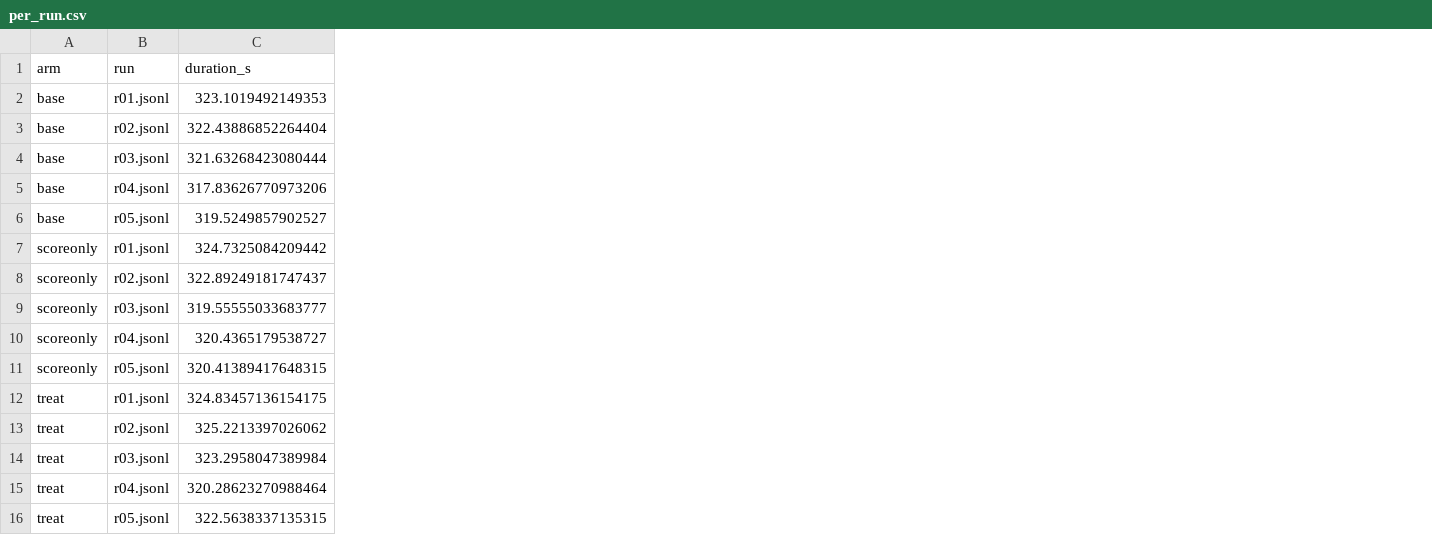
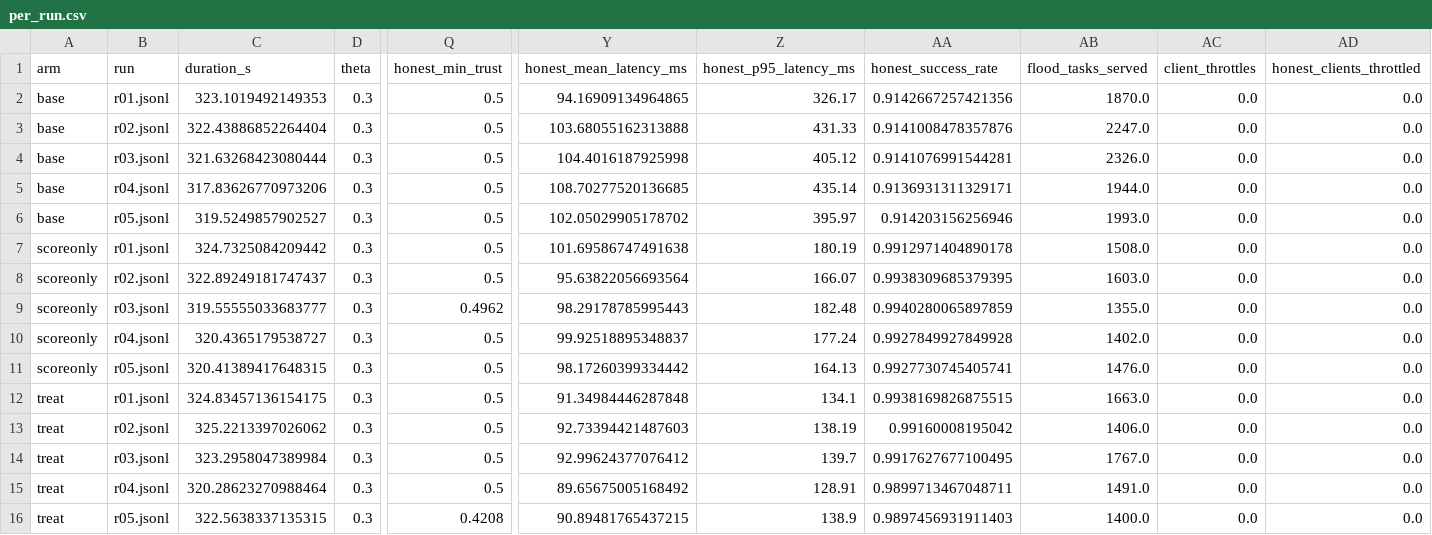
Before and after one commit to a5hx/Zero-Trust-Enabled-SDN-Architecture, a CSV file: paper-draft/evidence/replicates/per_run.csv, drawn as a sheet; only a part is shown, gaps mark what is left out; the diff names each change by its address in the sheet, - before the commit and + after, or states it on an @@ line.

```diff
--- a/paper-draft/evidence/replicates/per_run.csv
+++ b/paper-draft/evidence/replicates/per_run.csv
+column D (theta), rows 2-16: all 0.3
+column Q (honest_min_trust), rows 2-16: 0.5 | 0.5 | 0.5 | 0.5 | 0.5 | 0.5 | 0.5 | 0.4962 | 0.5 | 0.5 | 0.5 | 0.5 | 0.5 | 0.5 | 0.4208
+column Y (honest_mean_latency_ms), rows 2-16: 94.16909134964865 | 103.68055162313888 | 104.4016187925998 | 108.70277520136685 | 102.05029905178702 | 101.69586747491638 | 95.63822056693564 | 98.29178785995443 | 99.92518895348837 | 98.17260399334442 | 91.34984446287848 | 92.73394421487603 | 92.99624377076412 | 89.65675005168492 | 90.89481765437215
+column Z (honest_p95_latency_ms), rows 2-16: 326.17 | 431.33 | 405.12 | 435.14 | 395.97 | 180.19 | 166.07 | 182.48 | 177.24 | 164.13 | 134.1 | 138.19 | 139.7 | 128.91 | 138.9
+column AA (honest_success_rate), rows 2-16: 0.9142667257421356 | 0.9141008478357876 | 0.9141076991544281 | 0.9136931311329171 | 0.914203156256946 | 0.9912971404890178 | 0.9938309685379395 | 0.9940280065897859 | 0.9927849927849928 | 0.9927730745405741 | 0.9938169826875515 | 0.99160008195042 | 0.9917627677100495 | 0.9899713467048711 | 0.9897456931911403
+column AB (flood_tasks_served), rows 2-16: 1870.0 | 2247.0 | 2326.0 | 1944.0 | 1993.0 | 1508.0 | 1603.0 | 1355.0 | 1402.0 | 1476.0 | 1663.0 | 1406.0 | 1767.0 | 1491.0 | 1400.0
+column AC (client_throttles), rows 2-16: all 0.0
+column AD (honest_clients_throttled), rows 2-16: all 0.0
```
Also changed, not shown: paper-draft/evidence/replicates/per_attacker.csv, 18 other files.
